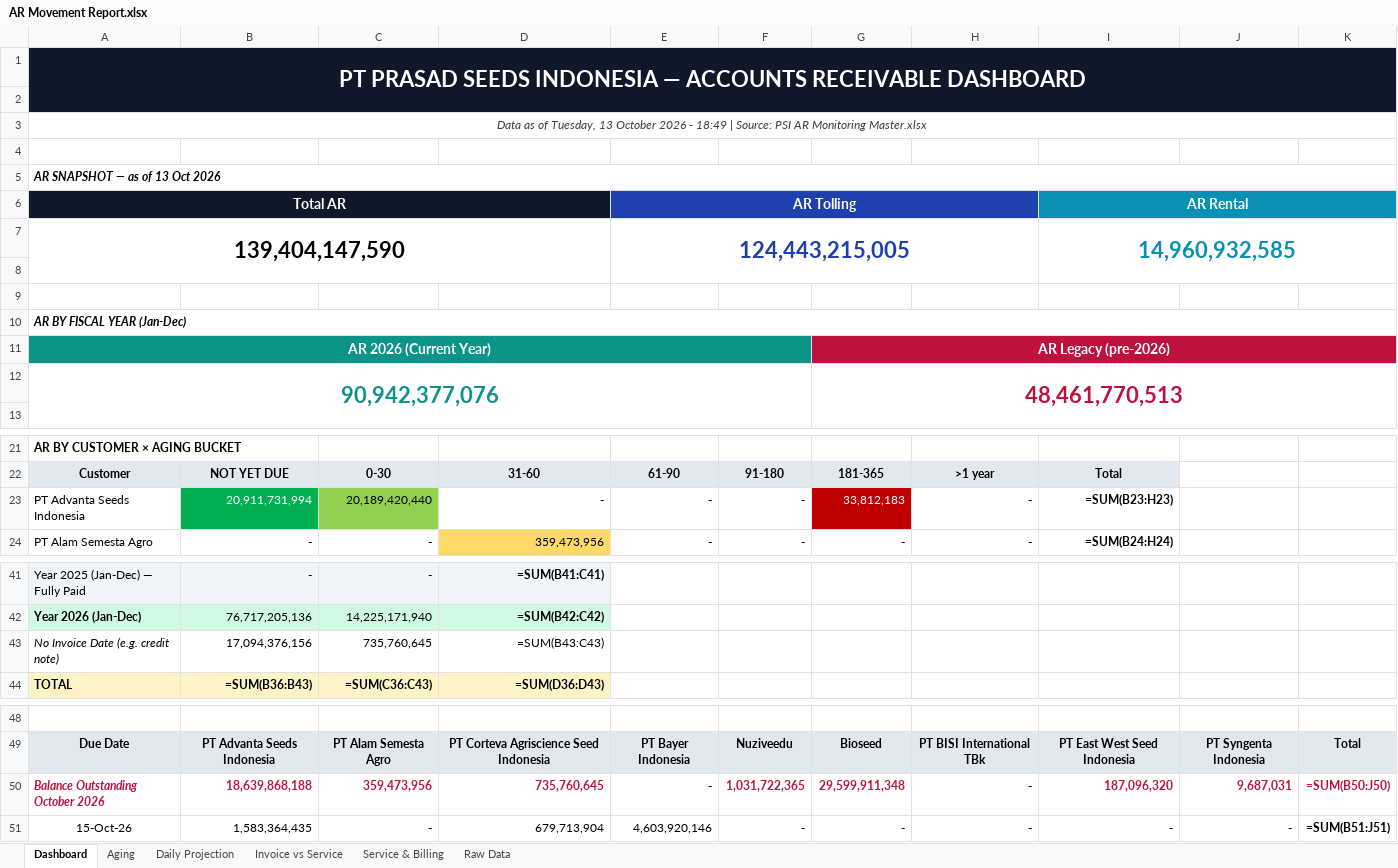
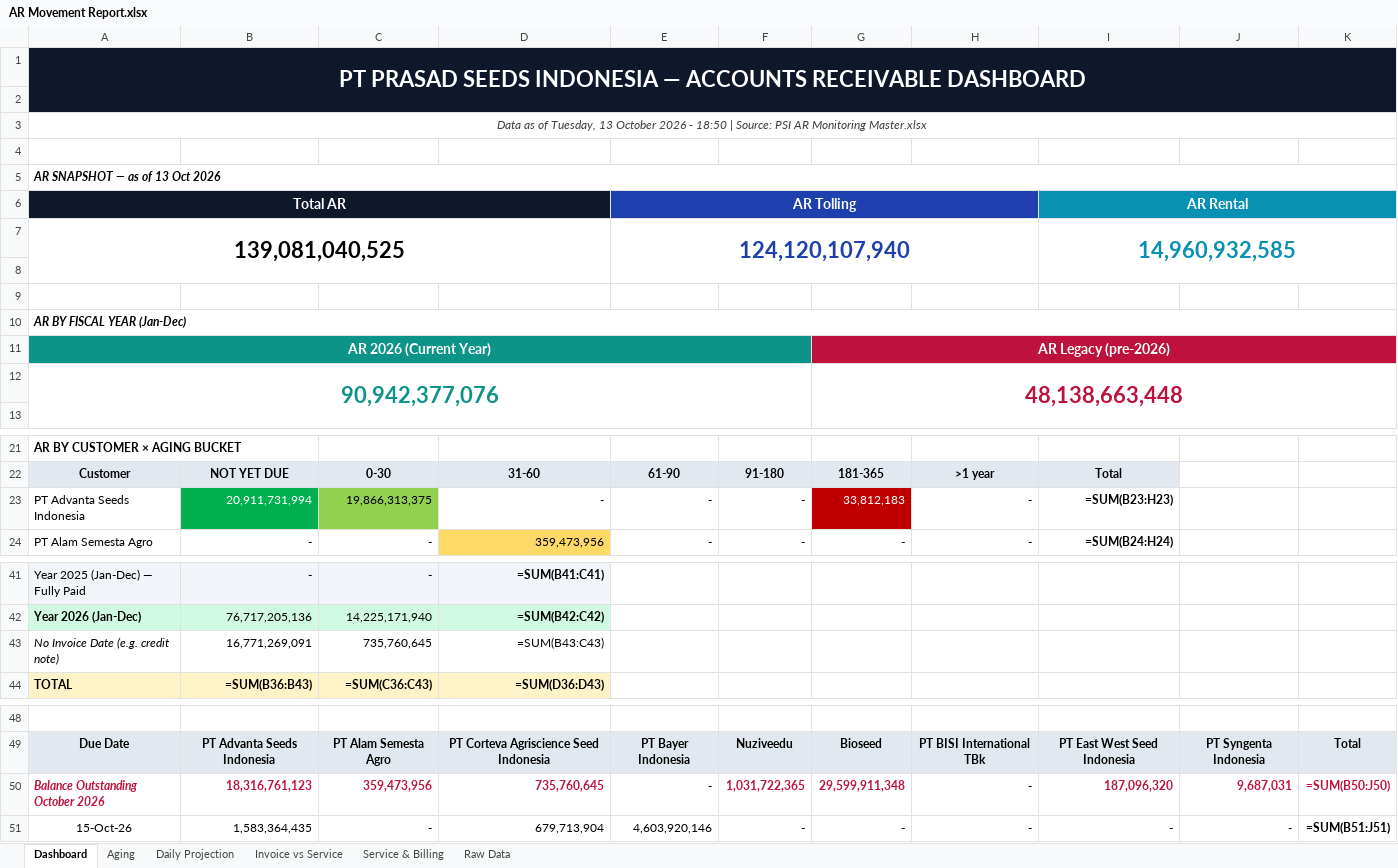
Before and after one commit to finmanagerindonesia-dev/psi-ar-dashboard, an Excel workbook: AR Movement Report.xlsx, sheet Dashboard, drawn as a sheet; only a part is shown, gaps mark what is left out; values as stored, in another font and other column widths than the file's, no borders; formulas without a stored value are shown as written; removed rows and columns are numbered as before the commit, all else as after; the diff names each change by its address in the sheet, - before the commit and + after, or states it on an @@ line.

Commit message:
Auto-deploy AR dashboard 2026-10-13 18:50

```diff
--- a/AR Movement Report.xlsx (sheet Dashboard)
+++ b/AR Movement Report.xlsx (sheet Dashboard)
-A3: …2026 - 18:49 | Source:…
+A3: …2026 - 18:50 | Source:…
-row 7: 139,404,147,590 |  |  |  | 124,443,215,005 |  |  |  | 14,960,932,585
+row 7: 139,081,040,525 |  |  |  | 124,120,107,940 |  |  |  | 14,960,932,585
-G12: 48,461,770,513
+G12: 48,138,663,448
-C23: 20,189,420,440
+C23: 19,866,313,375
-B43: 17,094,376,156
+B43: 16,771,269,091
-B50: 18,639,868,188
+B50: 18,316,761,123
```
Also changed, not shown: sheet Raw Data, sheet Daily Projection, sheet Aging.
